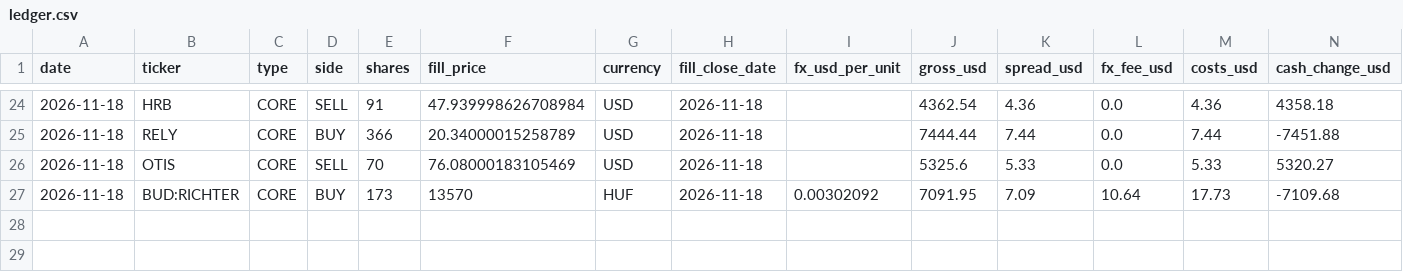
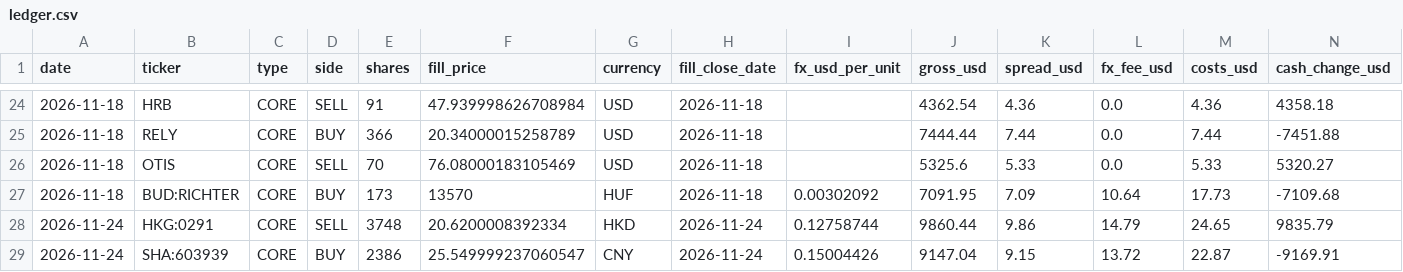
Before and after one commit to oskarajaspinall-cell/paper-portfolio, a CSV file: portfolio/ledger.csv, drawn as a sheet; only a part is shown, gaps mark what is left out; rows hold the shown columns only; the diff names each change by its address in the sheet, - before the commit and + after, or states it on an @@ line.

```diff
--- a/portfolio/ledger.csv
+++ b/portfolio/ledger.csv
+row 28: 2026-11-24 | HKG:0291 | CORE | SELL | 3748 | 20.6200008392334 | HKD | 2026-11-24 | 0.12758744 | 9860.44 | 9.86 | 14.79 | 24.65 | 9835.79
+row 29: 2026-11-24 | SHA:603939 | CORE | BUY | 2386 | 25.549999237060547 | CNY | 2026-11-24 | 0.15004426 | 9147.04 | 9.15 | 13.72 | 22.87 | -9169.91
```
Also changed, not shown: portfolio/cash_telemetry.csv, portfolio/entry_watch.csv, 18 other files.
